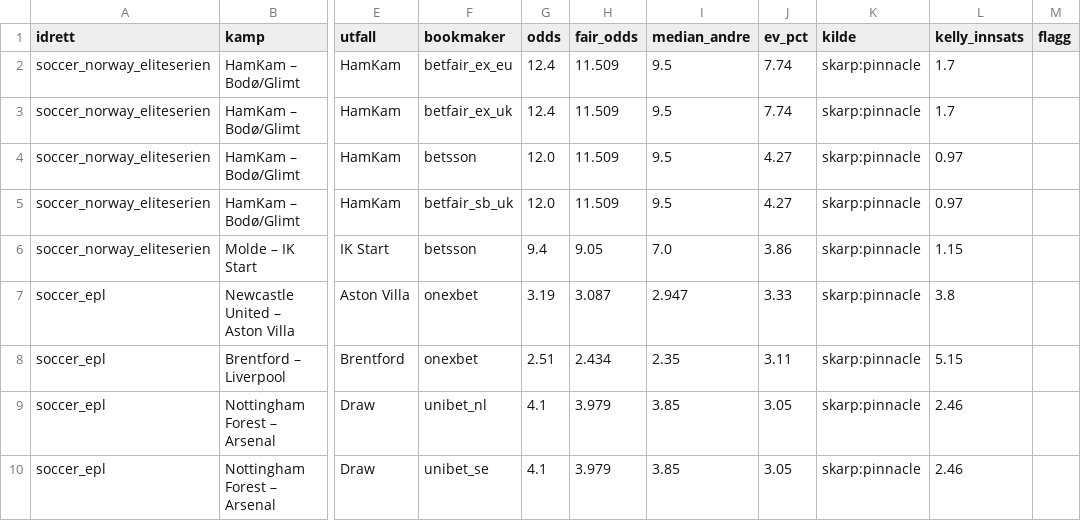
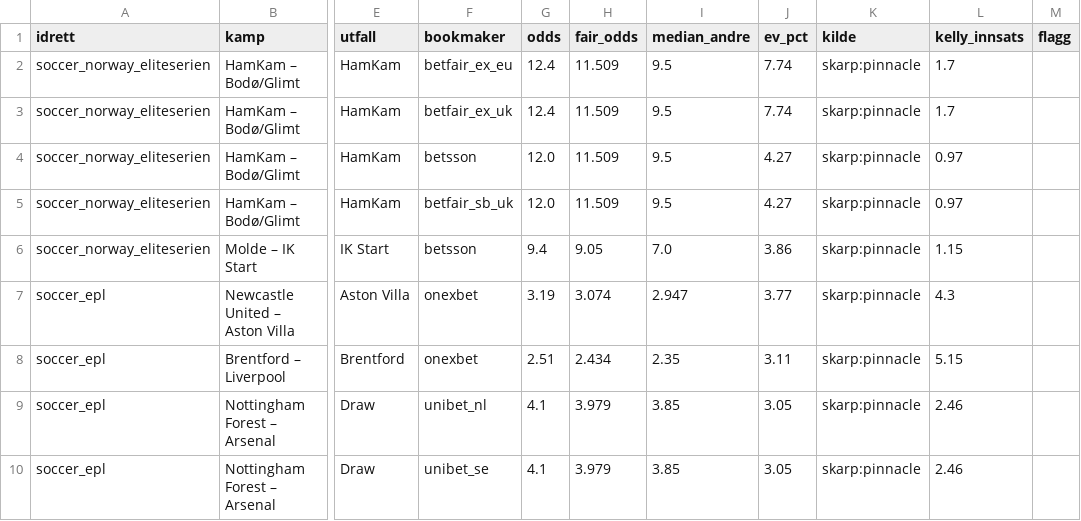
Before and after one commit to Anders1919/odds-scanner, a CSV file: docs/value.csv, drawn as a sheet; only a part is shown, gaps mark what is left out; the diff names each change by its address in the sheet, - before the commit and + after, or states it on an @@ line.

```diff
--- a/docs/value.csv
+++ b/docs/value.csv
-H7 (fair_odds): 3.087
+H7 (fair_odds): 3.074
-J7 (ev_pct): 3.33
+J7 (ev_pct): 3.77
-L7 (kelly_innsats): 3.8
+L7 (kelly_innsats): 4.3
```
Also changed, not shown: docs/arbitrasje.csv, 1 other file.
